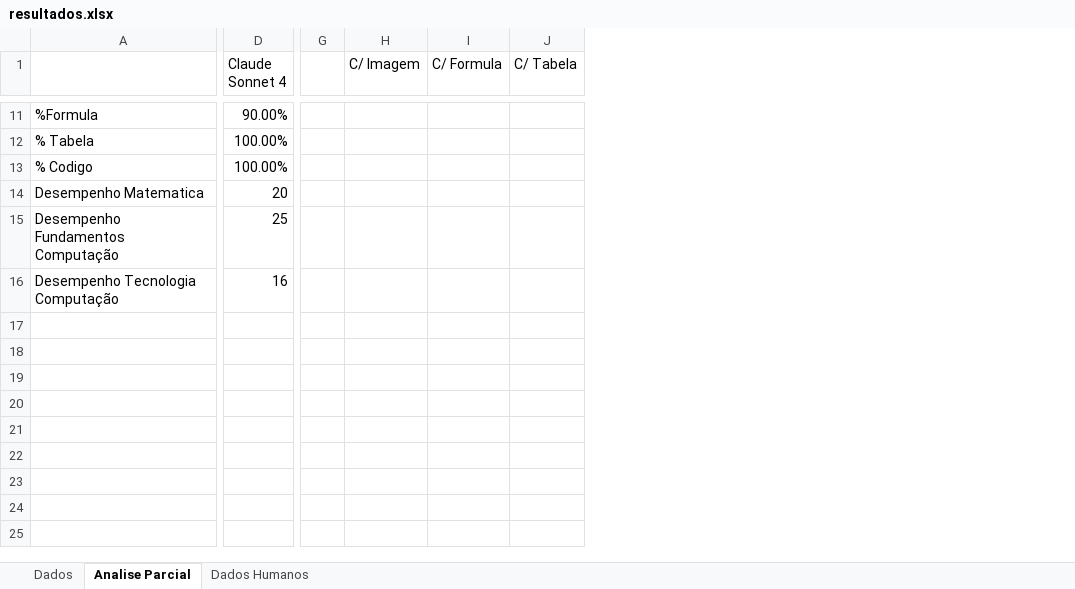
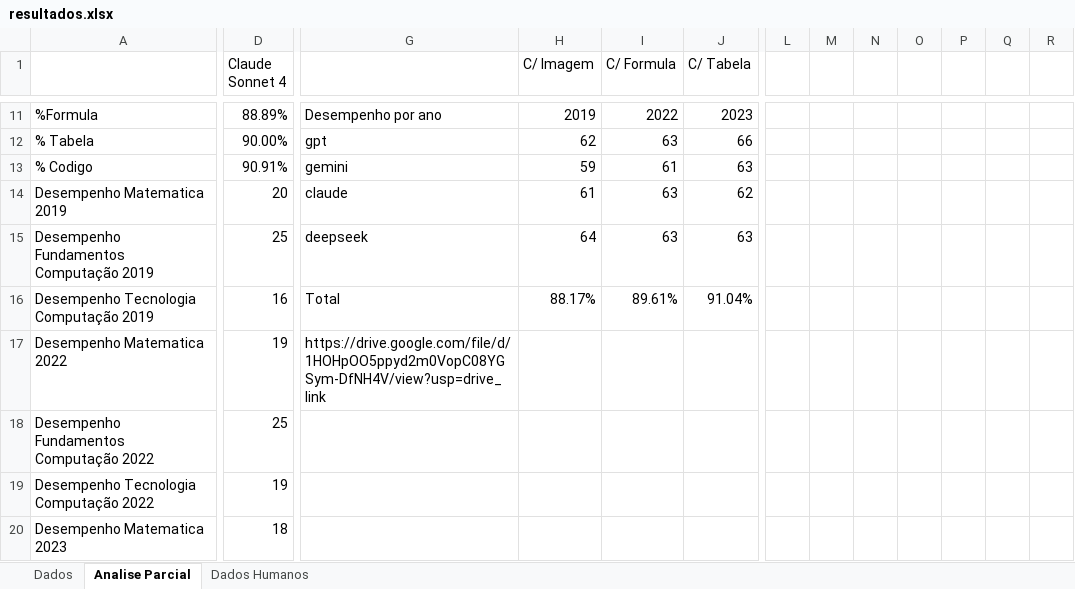
Before and after one commit to brunohcorreia/RP2, an Excel workbook: analise-parcial/resultados.xlsx, sheet Analise Parcial, drawn as a sheet; only a part is shown, gaps mark what is left out; values as stored, in another font and other column widths than the file's, no cell formats; charts and pictures not drawn; removed rows and columns are numbered as before the commit, all else as after; rows hold the shown columns only; the diff covers the shown part only; the diff names each change by its address in the sheet, - before the commit and + after, or states it on an @@ line.

```diff
--- a/analise-parcial/resultados.xlsx (sheet Analise Parcial)
+++ b/analise-parcial/resultados.xlsx (sheet Analise Parcial)
-column G, empty
+column G, rows 11-15: Desempenho por ano | gpt | gemini | claude | deepseek
+column L, empty
+column M, empty
+column N, empty
+column O, empty
+column P, empty
+column Q, empty
+column R, empty
-D11 (Claude Sonnet 4): 90.00%
+D11 (Claude Sonnet 4): 88.89%
-H11 (C/ Imagem): (empty)
+H11 (C/ Imagem): 2019
-I11 (C/ Formula): (empty)
+I11 (C/ Formula): 2022
-J11 (C/ Tabela): (empty)
+J11 (C/ Tabela): 2023
-D12 (Claude Sonnet 4): 100.00%
+D12 (Claude Sonnet 4): 90.00%
-H12 (C/ Imagem): (empty)
+H12 (C/ Imagem): 62
-I12 (C/ Formula): (empty)
+I12 (C/ Formula): 63
-J12 (C/ Tabela): (empty)
+J12 (C/ Tabela): 66
-D13 (Claude Sonnet 4): 100.00%
+D13 (Claude Sonnet 4): 90.91%
-H13 (C/ Imagem): (empty)
+H13 (C/ Imagem): 59
-I13 (C/ Formula): (empty)
+I13 (C/ Formula): 61
-J13 (C/ Tabela): (empty)
+J13 (C/ Tabela): 63
-A14: Desempenho Matematica
+A14: Desempenho Matematica 2019
-H14 (C/ Imagem): (empty)
+H14 (C/ Imagem): 61
-I14:I15 (C/ Formula): (empty)
+I14:I15 (C/ Formula): 63
-J14 (C/ Tabela): (empty)
+J14 (C/ Tabela): 62
-A15: Desempenho Fundamentos Computação
+A15: Desempenho Fundamentos Computação 2019
-H15 (C/ Imagem): (empty)
+H15 (C/ Imagem): 64
-J15 (C/ Tabela): (empty)
+J15 (C/ Tabela): 63
+row 16: Desempenho Tecnologia Computação 2019 | 16 | Total | 88.17% | 89.61% | 91.04%
+row 17: Desempenho Matematica 2022 | 19 | https://drive.google.com/file/d/1HOHpOO5ppyd2m0VopC08YGSym-DfNH4V/view?usp=drive_link
+row 18: Desempenho Fundamentos Computação 2022 | 25
-A19: Desempenho Tecnologia Computação
+A19: Desempenho Tecnologia Computação 2022
-D19 (Claude Sonnet 4): 16
+D19 (Claude Sonnet 4): 19
+row 20: Desempenho Matematica 2023 | 18
```
Also changed, not shown: 9 added rows, 2 removed rows, 1 added column and 51 edited cells elsewhere in this sheet, sheet Dados, sheet Dados Humanos, cell formats, formulas that keep their value, charts or pictures, 12 other files.
